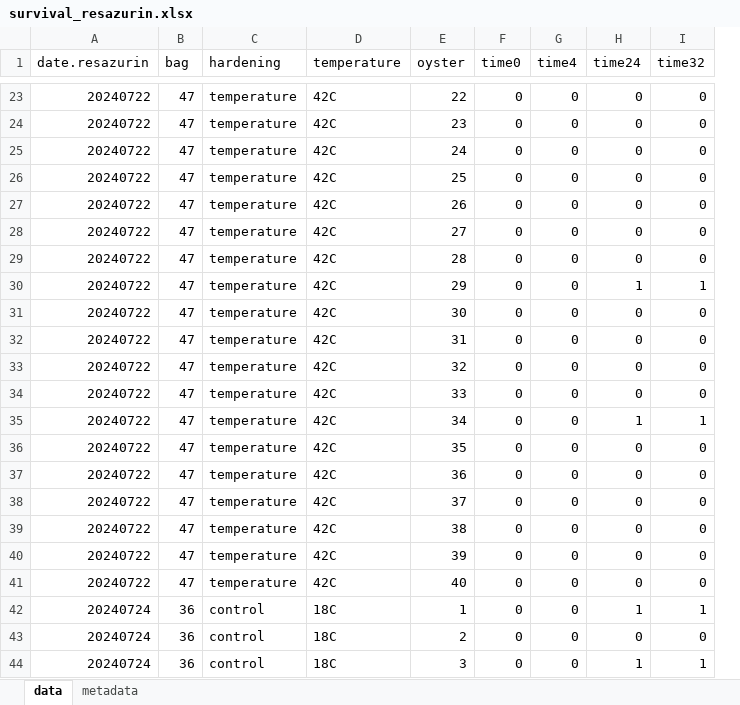
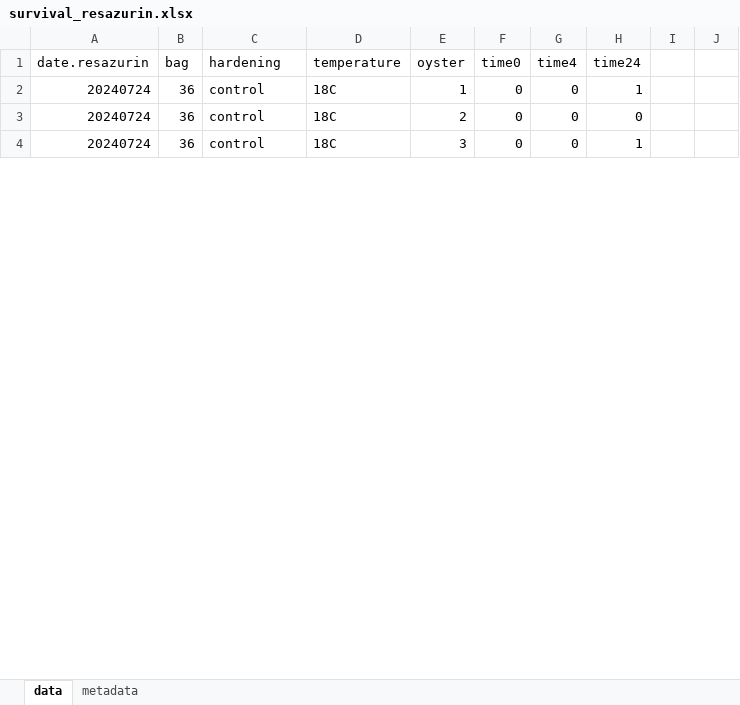
Before and after one commit to RobertsLab/10K-seed-Cgigas, an Excel workbook: data/survival/survival_resazurin.xlsx, sheet data, drawn as a sheet; only a part is shown, gaps mark what is left out; values as stored, in another font and other column widths than the file's, no borders; removed rows and columns are numbered as before the commit, all else as after; the diff covers the shown part only; the diff names each change by its address in the sheet, - before the commit and + after, or states it on an @@ line.

Commit message:
added resazurin data

```diff
--- a/data/survival/survival_resazurin.xlsx (sheet data)
+++ b/data/survival/survival_resazurin.xlsx (sheet data)
-column I (time32), rows 42-44: 1 | 0 | 1
+column I, empty
+column J, empty
-row 23: 20240722 | 47 | temperature | 42C | 22 | 0 | 0 | 0 | 0
-row 24: 20240722 | 47 | temperature | 42C | 23 | 0 | 0 | 0 | 0
-row 25: 20240722 | 47 | temperature | 42C | 24 | 0 | 0 | 0 | 0
-row 26: 20240722 | 47 | temperature | 42C | 25 | 0 | 0 | 0 | 0
-row 27: 20240722 | 47 | temperature | 42C | 26 | 0 | 0 | 0 | 0
-row 28: 20240722 | 47 | temperature | 42C | 27 | 0 | 0 | 0 | 0
-row 29: 20240722 | 47 | temperature | 42C | 28 | 0 | 0 | 0 | 0
-row 30: 20240722 | 47 | temperature | 42C | 29 | 0 | 0 | 1 | 1
-row 31: 20240722 | 47 | temperature | 42C | 30 | 0 | 0 | 0 | 0
-row 32: 20240722 | 47 | temperature | 42C | 31 | 0 | 0 | 0 | 0
-row 33: 20240722 | 47 | temperature | 42C | 32 | 0 | 0 | 0 | 0
-row 34: 20240722 | 47 | temperature | 42C | 33 | 0 | 0 | 0 | 0
-row 35: 20240722 | 47 | temperature | 42C | 34 | 0 | 0 | 1 | 1
-row 36: 20240722 | 47 | temperature | 42C | 35 | 0 | 0 | 0 | 0
-row 37: 20240722 | 47 | temperature | 42C | 36 | 0 | 0 | 0 | 0
-row 38: 20240722 | 47 | temperature | 42C | 37 | 0 | 0 | 0 | 0
-row 39: 20240722 | 47 | temperature | 42C | 38 | 0 | 0 | 0 | 0
-row 40: 20240722 | 47 | temperature | 42C | 39 | 0 | 0 | 0 | 0
-row 41: 20240722 | 47 | temperature | 42C | 40 | 0 | 0 | 0 | 0
```
Also changed, not shown: 21 removed rows elsewhere in this sheet, 62 other files.
